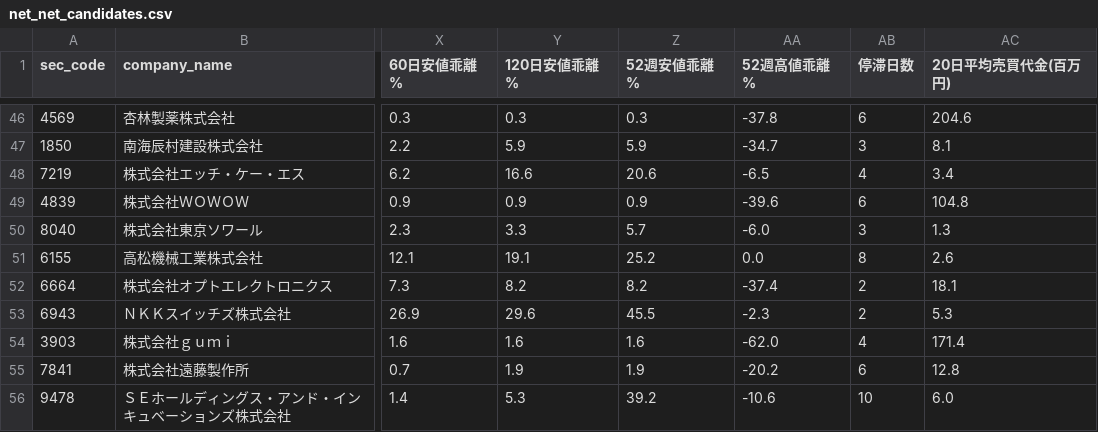
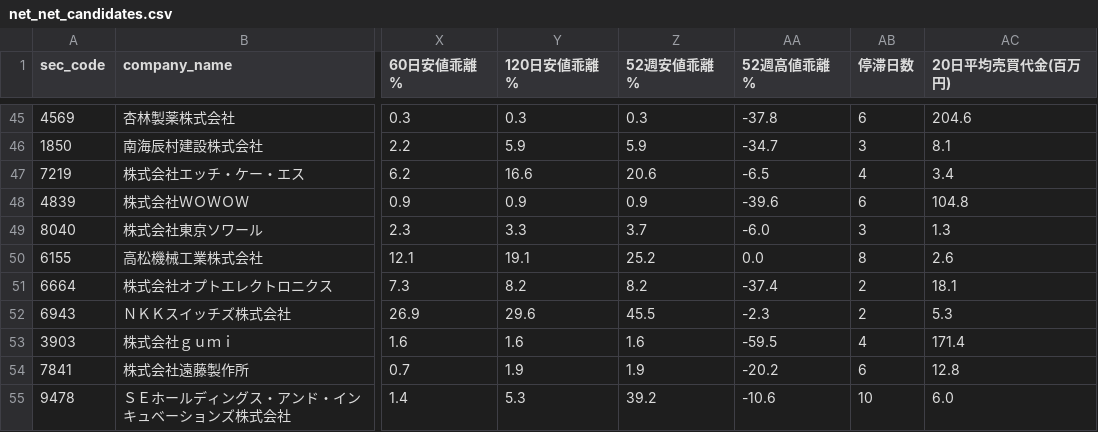
Before and after one commit to koureisyayou/kensaku_net001, a CSV file: net_net_candidates.csv, drawn as a sheet; only a part is shown, gaps mark what is left out; addresses are those after the commit; the diff covers the shown part only; the diff names each change by its address in the sheet, - before the commit and + after, or states it on an @@ line.

```diff
--- a/net_net_candidates.csv
+++ b/net_net_candidates.csv
-Z49 (52週安値乖離%): 5.7
+Z49 (52週安値乖離%): 3.7
-AA53 (52週高値乖離%): -62.0
+AA53 (52週高値乖離%): -59.5
```
Also changed, not shown: 1 added row, 1 removed row and 9 edited cells elsewhere in this file, jpx_alerts_cache.csv, jpx_risk_cache.csv, 12 other files.
